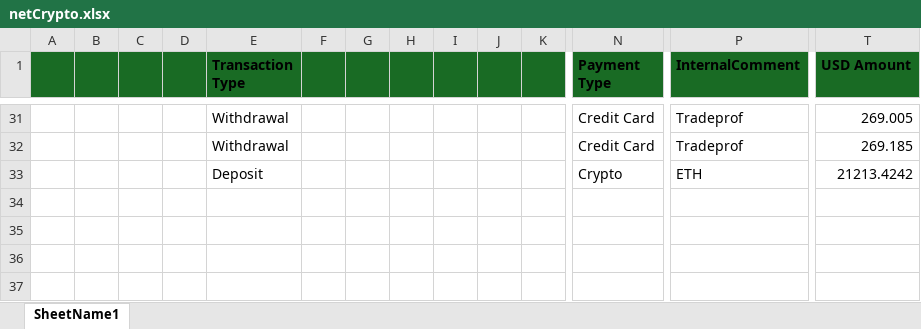
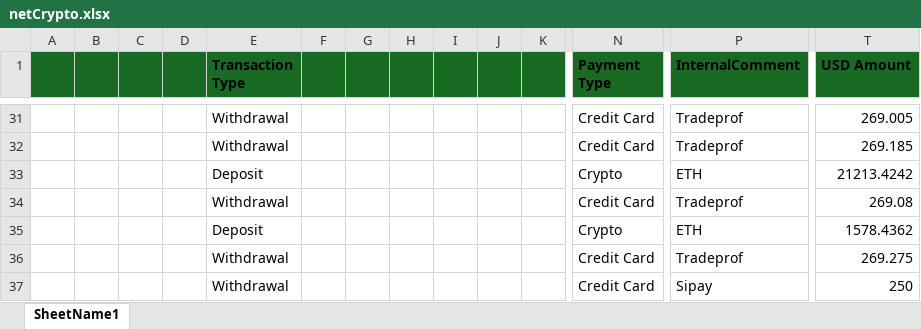
Before and after one commit to heroesrace/attraction, an Excel workbook: netCrypto.xlsx, sheet SheetName1, drawn as a sheet; only a part is shown, gaps mark what is left out; values as stored, in another font and other column widths than the file's, no borders; rows hold the shown columns only; the diff names each change by its address in the sheet, - before the commit and + after, or states it on an @@ line.

Commit message:
Add files via upload

```diff
--- a/netCrypto.xlsx (sheet SheetName1)
+++ b/netCrypto.xlsx (sheet SheetName1)
+row 34:  |  |  |  | Withdrawal |  |  |  |  |  |  | Credit Card | Tradeprof | 269.08
+row 35:  |  |  |  | Deposit |  |  |  |  |  |  | Crypto | ETH | 1578.4362
+row 36:  |  |  |  | Withdrawal |  |  |  |  |  |  | Credit Card | Tradeprof | 269.275
+row 37:  |  |  |  | Withdrawal |  |  |  |  |  |  | Credit Card | Sipay | 250
```
